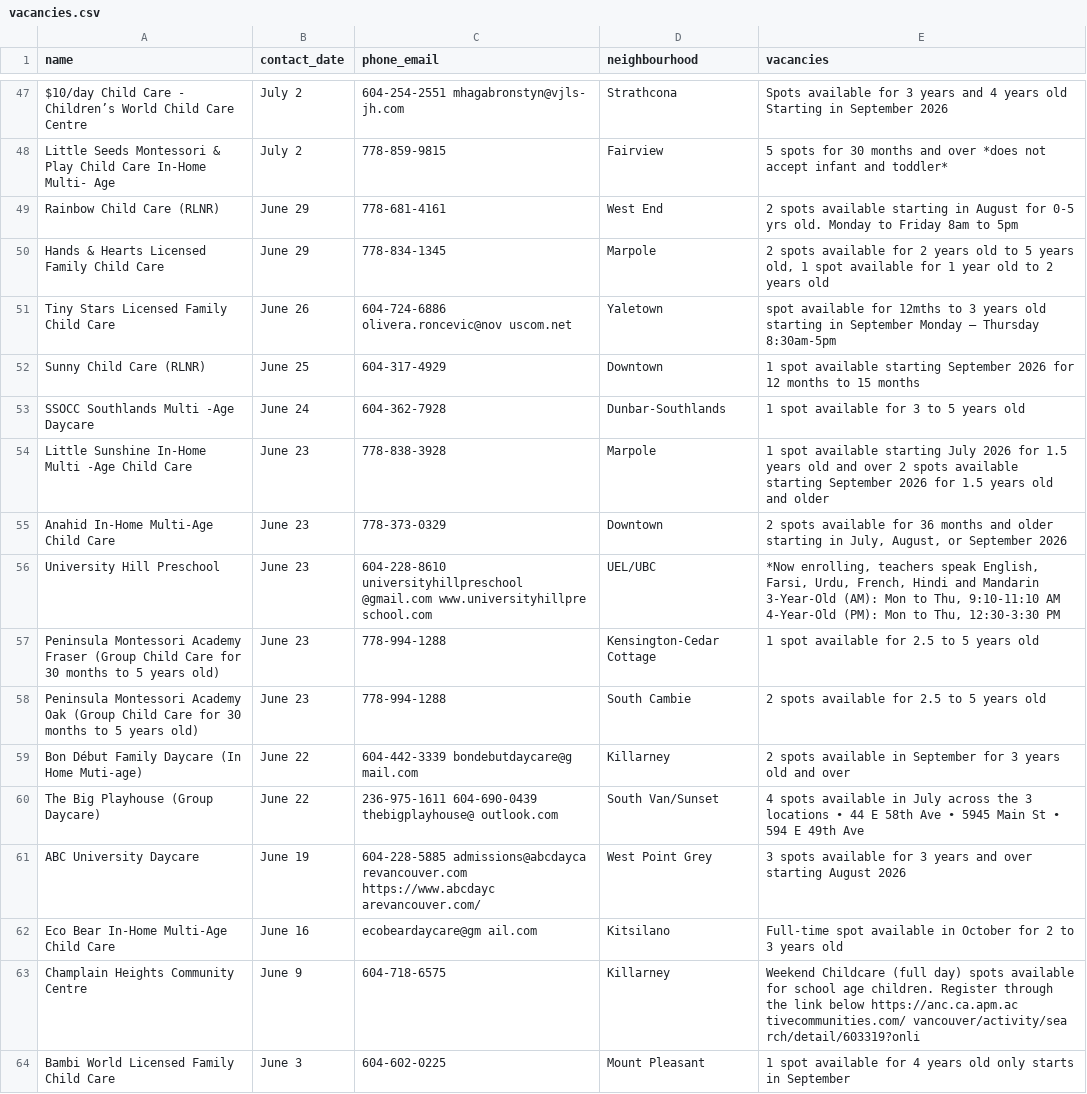
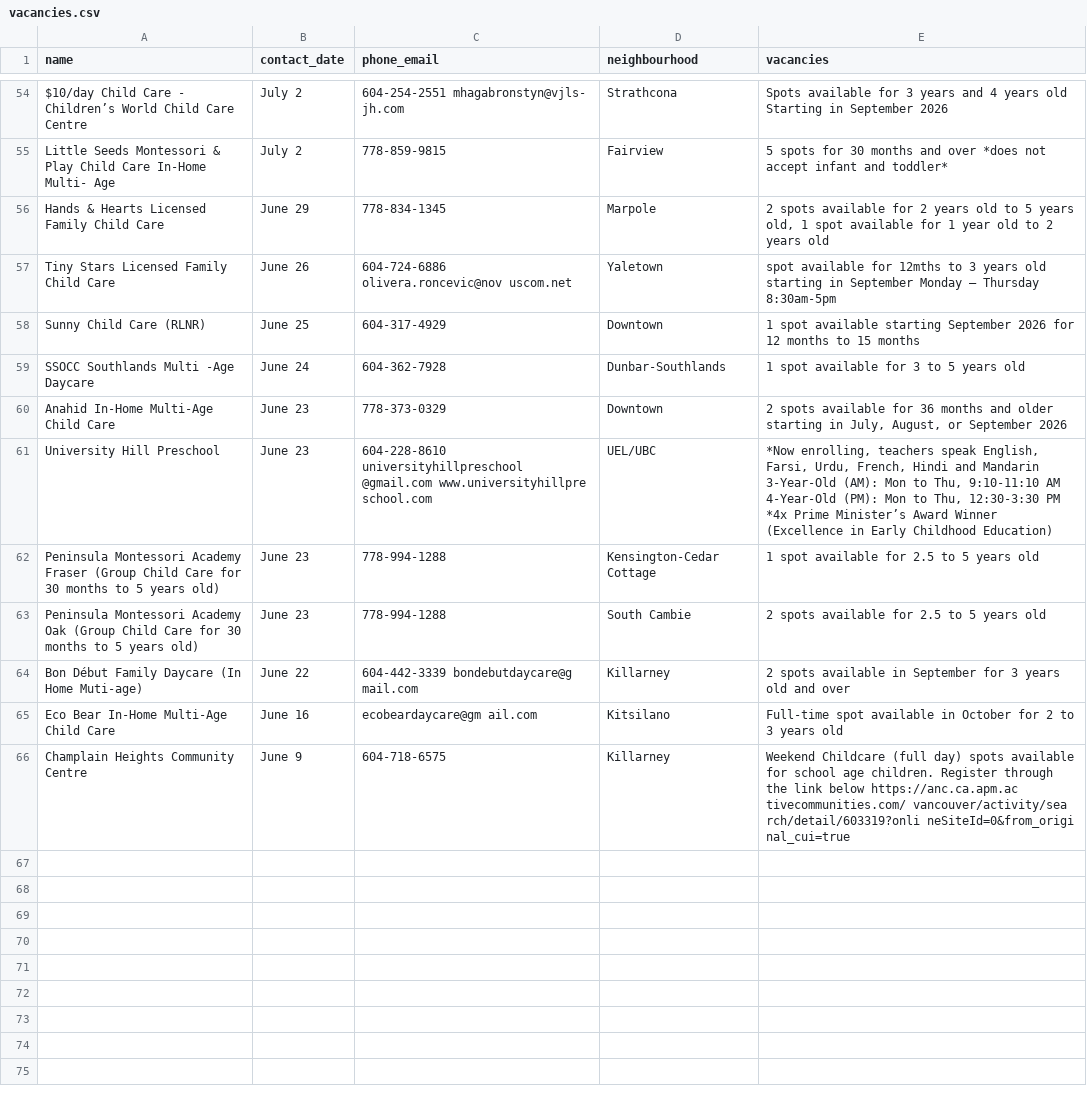
Before and after one commit to yzhong52/Vancouver-Daycare, a CSV file: processed_data/vacancies.csv, drawn as a sheet; only a part is shown, gaps mark what is left out; the diff covers the shown part only.

```diff
--- a/processed_data/vacancies.csv
+++ b/processed_data/vacancies.csv
@@ -48,3 +55,2 @@ $10/day Child Care - Children’s World Child Care Centre,July 2,604-254-2551 mh
 Little Seeds Montessori & Play Child Care In-Home Multi- Age,July 2,778-859-9815,Fairview,5 spots for 30 months and over *does not accept infant and toddler*
-Rainbow Child Care (RLNR),June 29,778-681-4161,West End,2 spots available starting in August for 0-5 yrs old. Monday to Friday 8am to 5pm
 Hands & Hearts Licensed Family Child Care,June 29,778-834-1345,Marpole,"2 spots available for 2 years old to 5 years old, 1 spot available for 1 year old to 2 years old"
@@ -53,5 +59,4 @@ Sunny Child Care (RLNR),June 25,604-317-4929,Downtown,1 spot available starting
 SSOCC Southlands Multi -Age Daycare,June 24,604-362-7928,Dunbar-Southlands,1 spot available for 3 to 5 years old
-Little Sunshine In-Home Multi -Age Child Care,June 23,778-838-3928,Marpole,1 spot available starting July 2026 for 1.5 years old and over 2 spots available starting September 2026 for 1.5 years old and older
 Anahid In-Home Multi-Age Child Care,June 23,778-373-0329,Downtown,"2 spots available for 36 months and older starting in July, August, or September 2026"
-University Hill Preschool,June 23,604-228-8610 universityhillpreschool @gmail.com www.universityhillpre school.com,UEL/UBC,"*Now enrolling, teachers speak English, Farsi, Urdu, French, Hindi and Mandarin 3-Year-Old (AM): Mon to Thu, 9:10-11:10 AM 4-Year-Old (PM): Mon to Thu, 12:30-3:30 PM"
+University Hill Preschool,June 23,604-228-8610 universityhillpreschool @gmail.com www.universityhillpre school.com,UEL/UBC,"*Now enrolling, teachers speak English, Farsi, Urdu, French, Hindi and Mandarin 3-Year-Old (AM): Mon to Thu, 9:10-11:10 AM 4-Year-Old (PM): Mon to Thu, 12:30-3:30 PM *4x Prime Minister’s Award Winner (Excellence in Early Childhood Education)"
 Peninsula Montessori Academy Fraser (Group Child Care for 30 months to 5 years old),June 23,778-994-1288,Kensington-Cedar Cottage,1 spot available for 2.5 to 5 years old
@@ -59,6 +64,3 @@ Peninsula Montessori Academy Oak (Group Child Care for 30 months to 5 years old)
 Bon Début Family Daycare (In Home Muti-age),June 22,604-442-3339 bondebutdaycare@g mail.com,Killarney,2 spots available in September for 3 years old and over
-The Big Playhouse (Group Daycare),June 22,236-975-1611 604-690-0439 thebigplayhouse@ outlook.com,South Van/Sunset,4 spots available in July across the 3 locations • 44 E 58th Ave • 5945 Main St • 594 E 49th Ave
-ABC University Daycare,June 19,604-228-5885 admissions@abcdayca revancouver.com https://www.abcdayc arevancouver.com/,West Point Grey,3 spots available for 3 years and over starting August 2026
 Eco Bear In-Home Multi-Age Child Care,June 16,ecobeardaycare@gm ail.com,Kitsilano,Full-time spot available in October for 2 to 3 years old
-Champlain Heights Community Centre,June 9,604-718-6575,Killarney,Weekend Childcare (full day) spots available for school age children. Register through the link below https://anc.ca.apm.ac tivecommunities.com/ vancouver/activity/sea rch/detail/603319?onli
-Bambi World Licensed Family Child Care,June 3,604-602-0225,Mount Pleasant,1 spot available for 4 years old only starts in September
+Champlain Heights Community Centre,June 9,604-718-6575,Killarney,Weekend Childcare (full day) spots available for school age children. Register through the link below https://anc.ca.apm.ac tivecommunities.com/ vancouver/activity/sea rch/detail/603319?onli neSiteId=0&from_origi nal_cui=true
```
Also changed, not shown: 11 added rows, 4 removed rows and 3 edited cells elsewhere in this file, processed_data/enriched_vacancies.csv, processed_data/geocoded_vacancies.csv.
